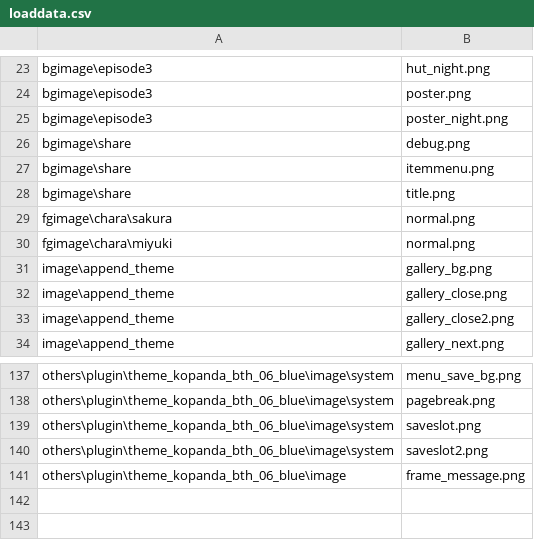
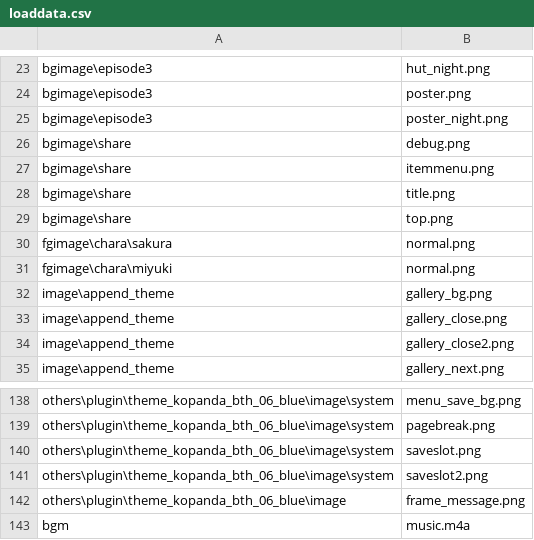
Before and after one commit to tatsuya-i414/3MoreHertzToUnison, a CSV file: data/others/plugin/loading/data/loaddata.csv, drawn as a sheet; only a part is shown, gaps mark what is left out.

```diff
--- a/data/others/plugin/loading/data/loaddata.csv
+++ b/data/others/plugin/loading/data/loaddata.csv
@@ -28,2 +28,3 @@ bgimage\share,itemmenu.png
 bgimage\share,title.png
+bgimage\share,top.png
 fgimage\chara\sakura,normal.png
@@ -141 +142,2 @@ others\plugin\theme_kopanda_bth_06_blue\image\system,saveslot2.png
 others\plugin\theme_kopanda_bth_06_blue\image,frame_message.png
+bgm,music.m4a
```
Also changed, not shown: 5 other files.
